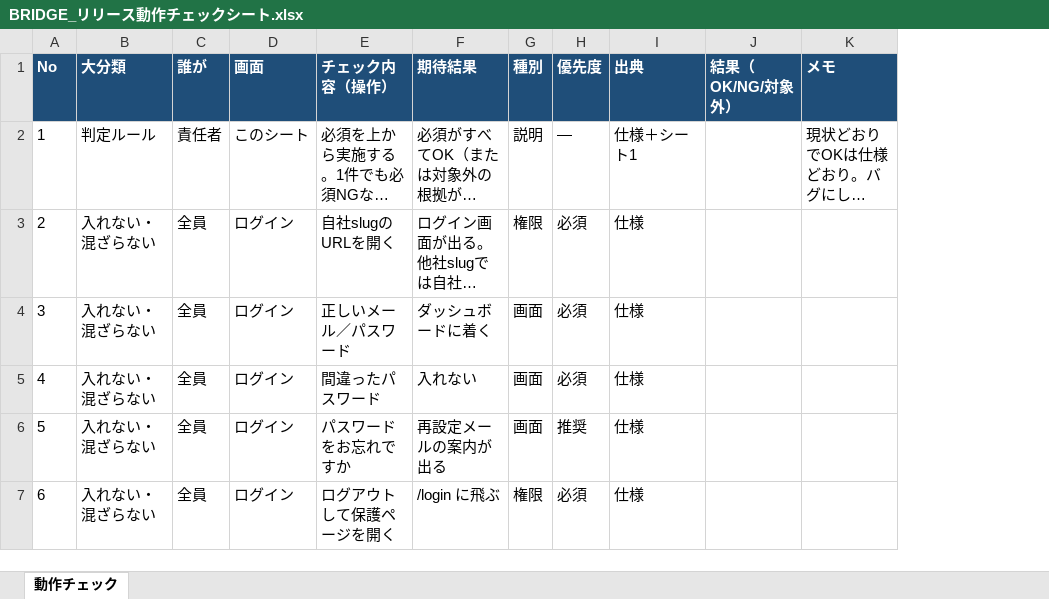
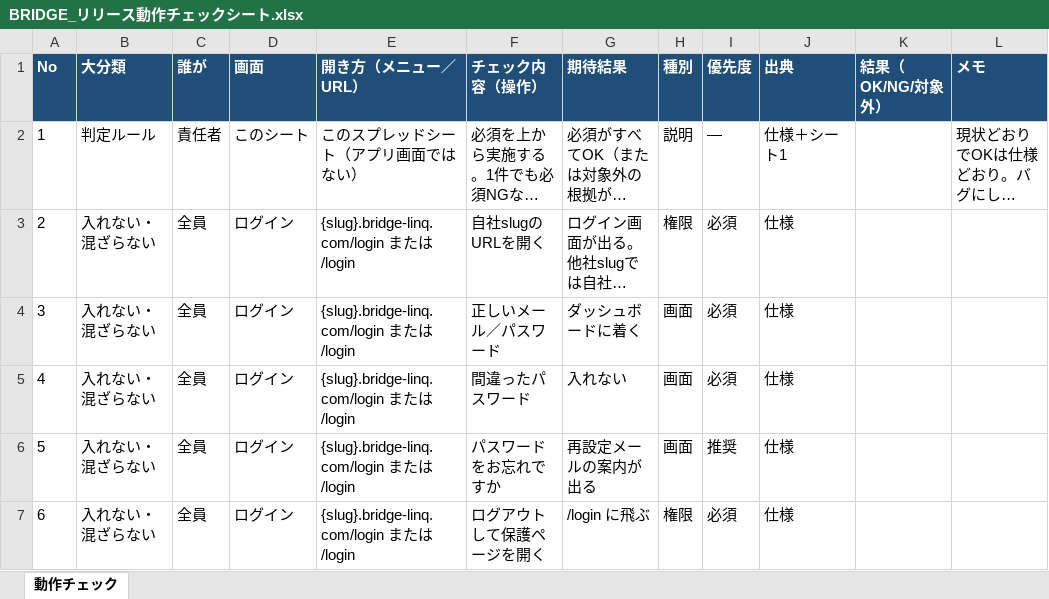
Before and after one commit to tmksh/hachi, an Excel workbook: BRIDGE_リリース動作チェックシート.xlsx, sheet 動作チェック, drawn as a sheet; only a part is shown; long unchanged cells end in …; values as stored, in another font and other column widths than the file's, no borders; the diff covers the shown part only; the diff names each change by its address in the sheet, - before the commit and + after, or states it on an @@ line.

```diff
--- a/BRIDGE_リリース動作チェックシート.xlsx (sheet 動作チェック)
+++ b/BRIDGE_リリース動作チェックシート.xlsx (sheet 動作チェック)
+column E (開き方（メニュー／URL）), rows 2-7: このスプレッドシート（アプリ画面ではない） | {slug}.bridge-linq.com/login または /login | {slug}.bridge-linq.com/login または /login | {slug}.bridge-linq.com/login または /login | {slug}.bridge-linq.com/login または /login | {slug}.bridge-linq.com/login または /login
```
Also changed, not shown: 5 edited cells elsewhere in this sheet, 4 other files.
